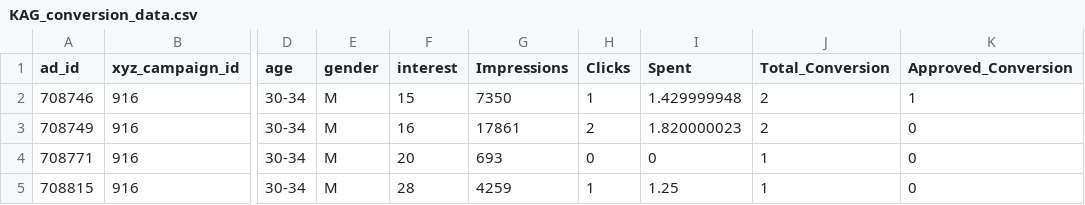
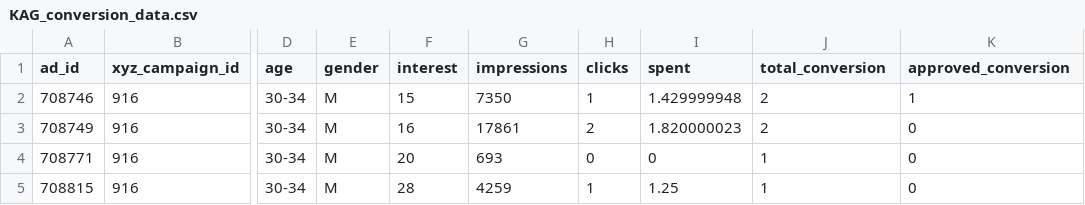
Before and after one commit to lyphuong601/ab-testing, a CSV file: social-media-ads-conversion-ab-testing/data/raw/KAG_conversion_data.csv, drawn as a sheet; only a part is shown, gaps mark what is left out; the diff names each change by its address in the sheet, - before the commit and + after, or states it on an @@ line.

```diff
--- a/social-media-ads-conversion-ab-testing/data/raw/KAG_conversion_data.csv
+++ b/social-media-ads-conversion-ab-testing/data/raw/KAG_conversion_data.csv
-G1: Impressions
+G1: impressions
-H1: Clicks
+H1: clicks
-I1: Spent
+I1: spent
-J1: Total_Conversion
+J1: total_conversion
-K1: Approved_Conversion
+K1: approved_conversion
```
Also changed, not shown: 8 other files.
